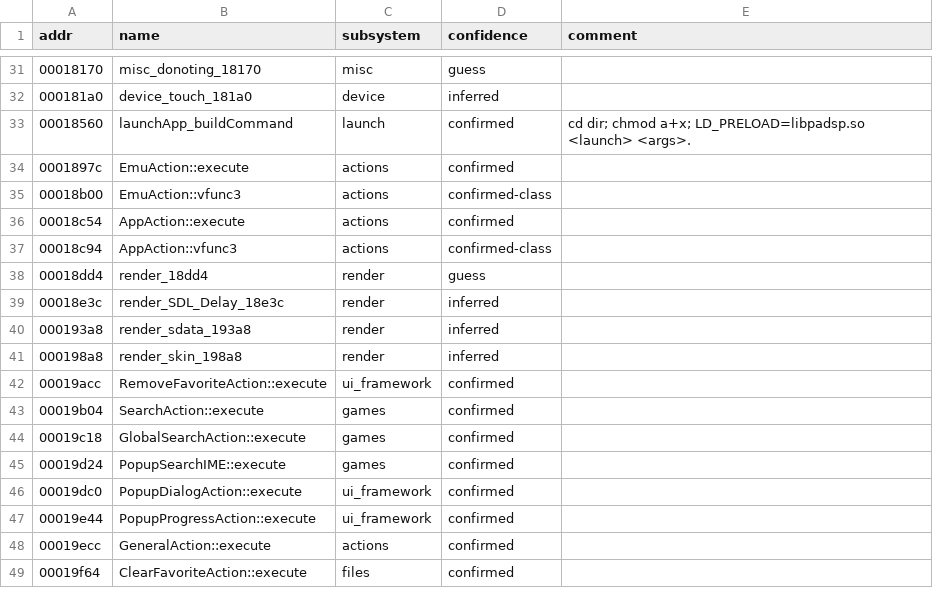
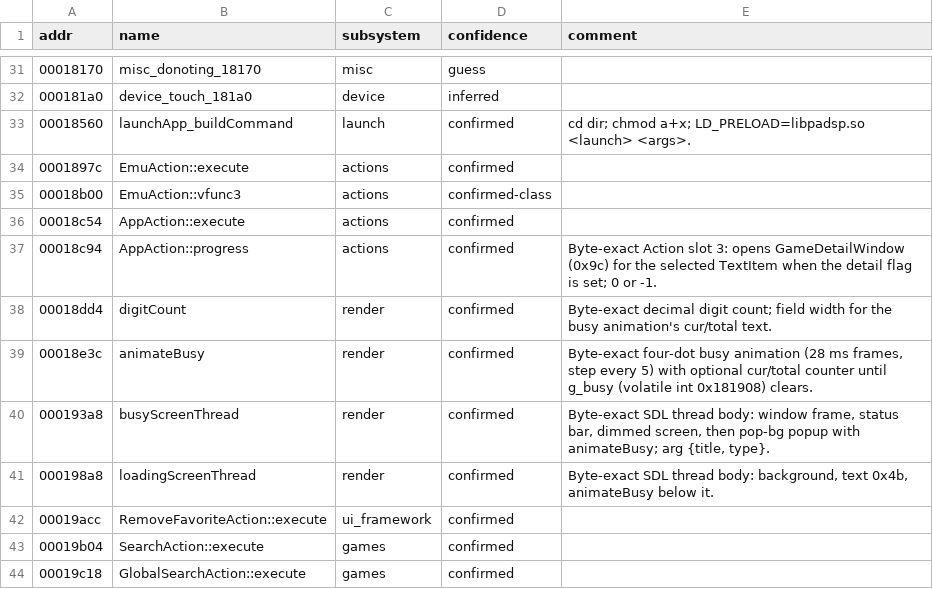
Before and after one commit to nukefrenzy/mainui-decomp, a TSV file: ghidra/names.tsv, drawn as a sheet; only a part is shown, gaps mark what is left out; the shorter side is filled out with more unchanged rows.

```diff
--- a/ghidra/names.tsv
+++ b/ghidra/names.tsv
@@ -36,7 +36,7 @@ addr	name	subsystem	confidence	comment
 00018c54	AppAction::execute	actions	confirmed	
-00018c94	AppAction::vfunc3	actions	confirmed-class	
-00018dd4	render_18dd4	render	guess	
-00018e3c	render_SDL_Delay_18e3c	render	inferred	
-000193a8	render_sdata_193a8	render	inferred	
-000198a8	render_skin_198a8	render	inferred	
+00018c94	AppAction::progress	actions	confirmed	Byte-exact Action slot 3: opens GameDetailWindow (0x9c) for the selected TextItem when the detail flag is set; 0 or -1.
+00018dd4	digitCount	render	confirmed	Byte-exact decimal digit count; field width for the busy animation's cur/total text.
+00018e3c	animateBusy	render	confirmed	Byte-exact four-dot busy animation (28 ms frames, step every 5) with optional cur/total counter until g_busy (volatile int 0x181908) clears.
+000193a8	busyScreenThread	render	confirmed	Byte-exact SDL thread body: window frame, status bar, dimmed screen, then pop-bg popup with animateBusy; arg {title, type}.
+000198a8	loadingScreenThread	render	confirmed	Byte-exact SDL thread body: background, text 0x4b, animateBusy below it.
 00019acc	RemoveFavoriteAction::execute	ui_framework	confirmed	
```
Also changed, not shown: src/matches.tsv, 6 other files.
